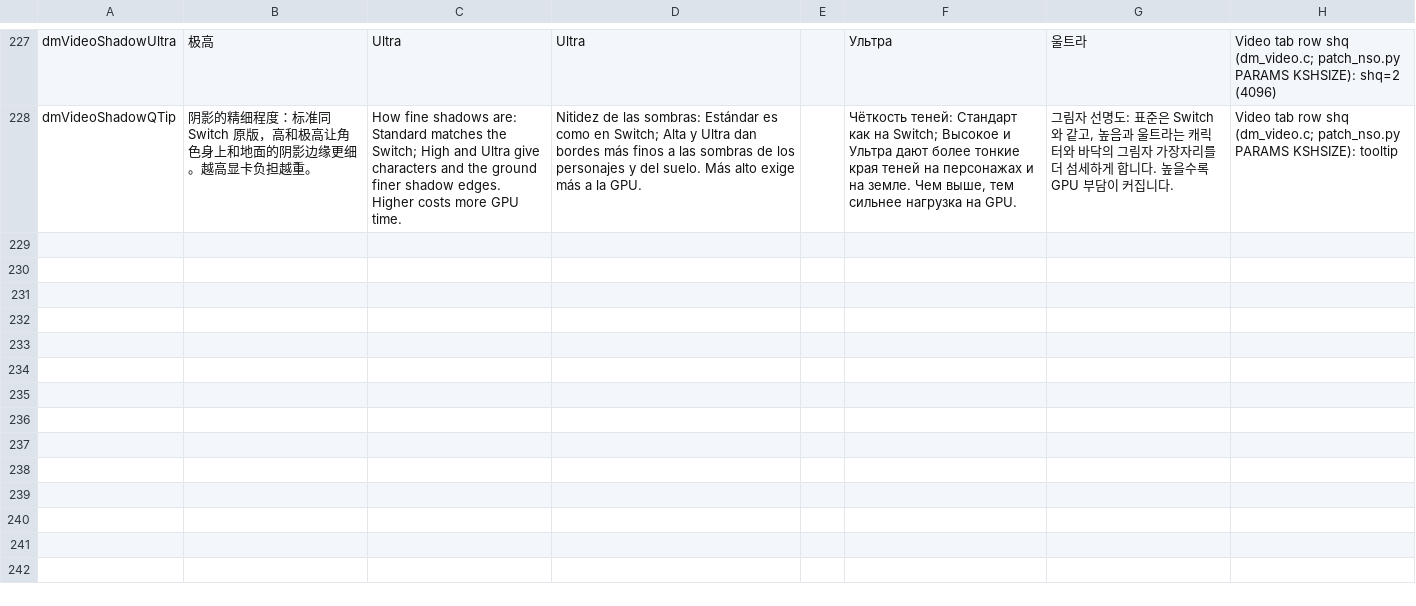
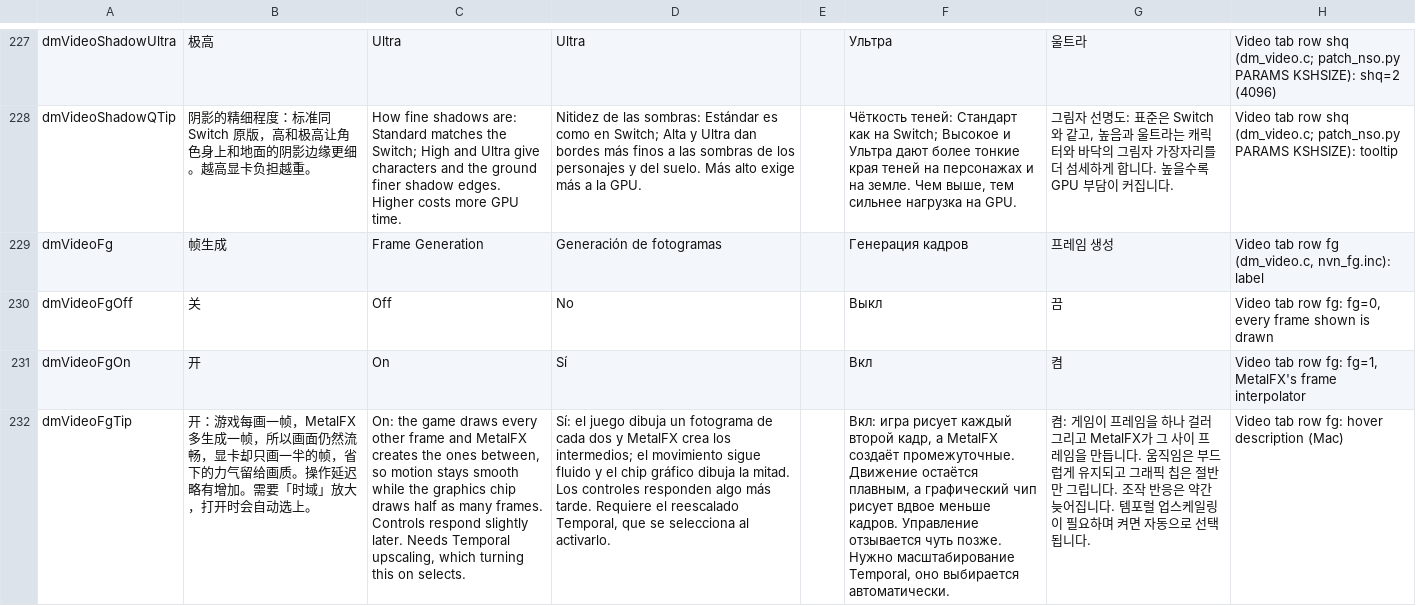
Before and after one commit to PowerBeef/d2r-metal, a TSV file: dm/i18n/ui_text.tsv, drawn as a sheet; only a part is shown, gaps mark what is left out; the diff names each change by its address in the sheet, - before the commit and + after, or states it on an @@ line.

```diff
--- a/dm/i18n/ui_text.tsv
+++ b/dm/i18n/ui_text.tsv
+row 229: dmVideoFg | 帧生成 | Frame Generation | Generación de fotogramas |  | Генерация кадров | 프레임 생성 | Video tab row fg (dm_video.c, nvn_fg.inc): label
+row 230: dmVideoFgOff | 关 | Off | No |  | Выкл | 끔 | Video tab row fg: fg=0, every frame shown is drawn
+row 231: dmVideoFgOn | 开 | On | Sí |  | Вкл | 켬 | Video tab row fg: fg=1, MetalFX's frame interpolator
+row 232: dmVideoFgTip | 开：游戏每画一帧，MetalFX 多生成一帧，所以画面仍然流畅，显卡却只画一半的帧，省下的力气留给画质。操作延迟略有增加。需要「时域」放大，打开时会自动选上。 | On: the game draws every other frame and MetalFX creates the ones between, so motion stays smooth while the graphics chip draws half as many frames. Controls respond slightly later. Needs Temporal upscaling, which turning this on selects. | Sí: el juego dibuja un fotograma de cada dos y MetalFX crea los intermedios; el movimiento sigue fluido y el chip gráfico dibuja la mitad. Los controles responden algo más tarde. Requiere el reescalado Temporal, que se selecciona al activarlo. |  | Вкл: игра рисует каждый второй кадр, а MetalFX создаёт промежуточные. Движение остаётся плавным, а графический чип рисует вдвое меньше кадров. Управление отзывается чуть позже. Нужно масштабирование Temporal, оно выбирается автоматически. | 켬: 게임이 프레임을 하나 걸러 그리고 MetalFX가 그 사이 프레임을 만듭니다. 움직임은 부드럽게 유지되고 그래픽 칩은 절반만 그립니다. 조작 반응은 약간 늦어집니다. 템포럴 업스케일링이 필요하며 켜면 자동으로 선택됩니다. | Video tab row fg: hover description (Mac)
```
Also changed, not shown: dm/switches.tsv, 31 other files.
